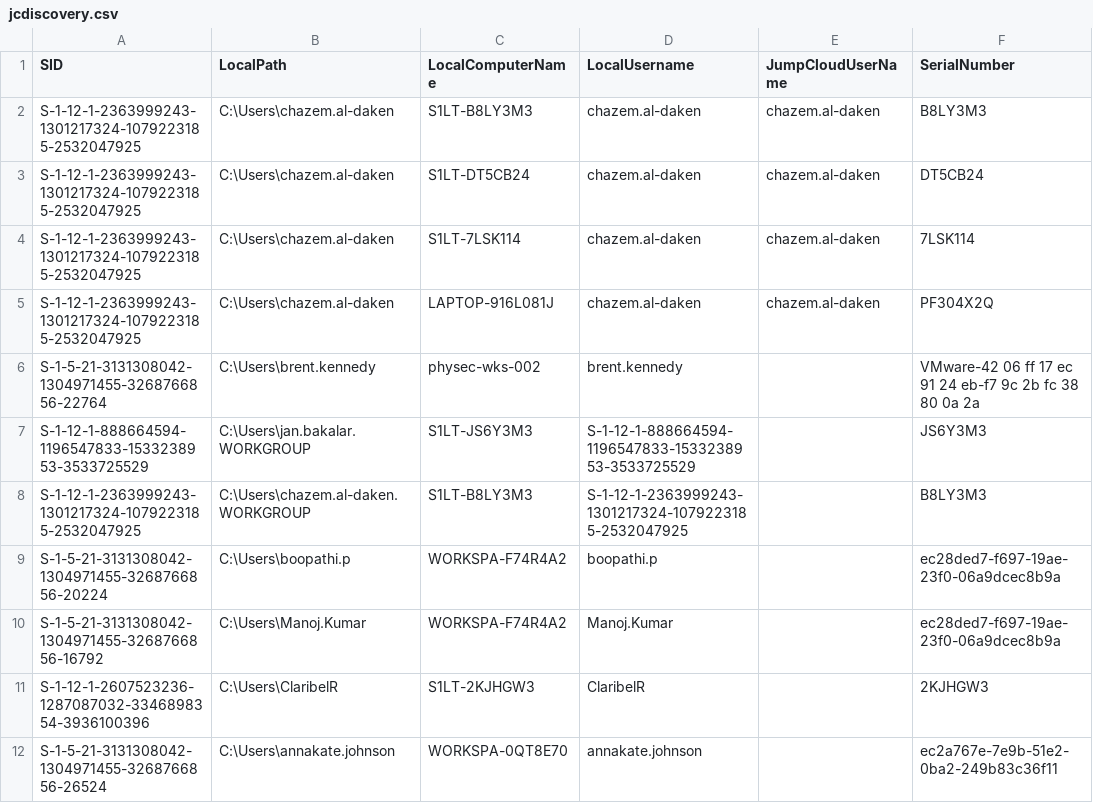
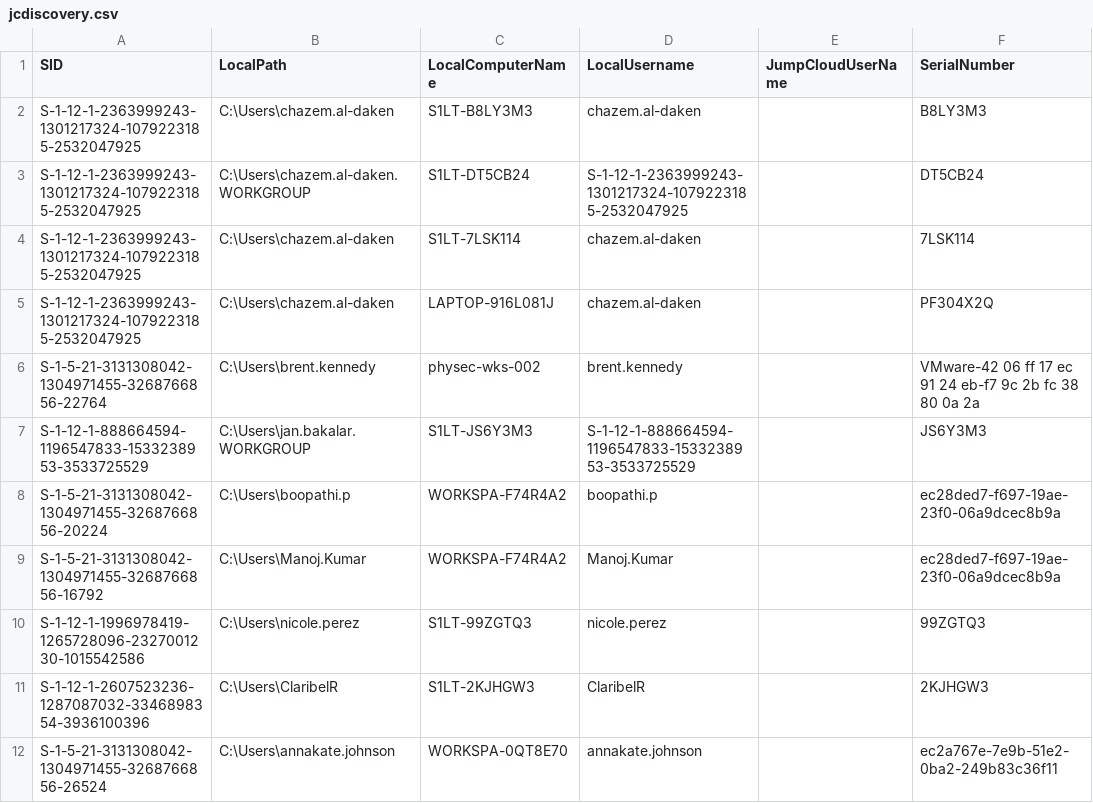
Before and after one commit to chazem-s1/Jumpcloud-ADMU-Discovery, a CSV file: jcdiscovery.csv, drawn as a sheet; only a part is shown.

Commit message:
CSV Upload 04/14/2025 09:37:45

```diff
--- a/jcdiscovery.csv
+++ b/jcdiscovery.csv
@@ -1,11 +1,11 @@
 "SID","LocalPath","LocalComputerName","LocalUsername","JumpCloudUserName","SerialNumber"
-"S-1-12-1-2363999243-1301217324-1079223185-2532047925","C:\Users\chazem.al-daken","S1LT-B8LY3M3","chazem.al-daken","chazem.al-daken","B8LY3M3"
-"S-1-12-1-2363999243-1301217324-1079223185-2532047925","C:\Users\chazem.al-daken","S1LT-DT5CB24","chazem.al-daken","chazem.al-daken","DT5CB24"
-"S-1-12-1-2363999243-1301217324-1079223185-2532047925","C:\Users\chazem.al-daken","S1LT-7LSK114","chazem.al-daken","chazem.al-daken","7LSK114"
-"S-1-12-1-2363999243-1301217324-1079223185-2532047925","C:\Users\chazem.al-daken","LAPTOP-916L081J","chazem.al-daken","chazem.al-daken","PF304X2Q"
+"S-1-12-1-2363999243-1301217324-1079223185-2532047925","C:\Users\chazem.al-daken","S1LT-B8LY3M3","chazem.al-daken",,"B8LY3M3"
+"S-1-12-1-2363999243-1301217324-1079223185-2532047925","C:\Users\chazem.al-daken.WORKGROUP","S1LT-DT5CB24","S-1-12-1-2363999243-1301217324-1079223185-2532047925",,"DT5CB24"
+"S-1-12-1-2363999243-1301217324-1079223185-2532047925","C:\Users\chazem.al-daken","S1LT-7LSK114","chazem.al-daken",,"7LSK114"
+"S-1-12-1-2363999243-1301217324-1079223185-2532047925","C:\Users\chazem.al-daken","LAPTOP-916L081J","chazem.al-daken",,"PF304X2Q"
 "S-1-5-21-3131308042-1304971455-3268766856-22764","C:\Users\brent.kennedy","physec-wks-002","brent.kennedy",,"VMware-42 06 ff 17 ec 91 24 eb-f7 9c 2b fc 38 80 0a 2a"
 "S-1-12-1-888664594-1196547833-1533238953-3533725529","C:\Users\jan.bakalar.WORKGROUP","S1LT-JS6Y3M3","S-1-12-1-888664594-1196547833-1533238953-3533725529",,"JS6Y3M3"
-"S-1-12-1-2363999243-1301217324-1079223185-2532047925","C:\Users\chazem.al-daken.WORKGROUP","S1LT-B8LY3M3","S-1-12-1-2363999243-1301217324-1079223185-2532047925",,"B8LY3M3"
 "S-1-5-21-3131308042-1304971455-3268766856-20224","C:\Users\boopathi.p","WORKSPA-F74R4A2","boopathi.p",,"ec28ded7-f697-19ae-23f0-06a9dcec8b9a"
 "S-1-5-21-3131308042-1304971455-3268766856-16792","C:\Users\Manoj.Kumar","WORKSPA-F74R4A2","Manoj.Kumar",,"ec28ded7-f697-19ae-23f0-06a9dcec8b9a"
+"S-1-12-1-1996978419-1265728096-2327001230-1015542586","C:\Users\nicole.perez","S1LT-99ZGTQ3","nicole.perez",,"99ZGTQ3"
 "S-1-12-1-2607523236-1287087032-3346898354-3936100396","C:\Users\ClaribelR","S1LT-2KJHGW3","ClaribelR",,"2KJHGW3"
```
